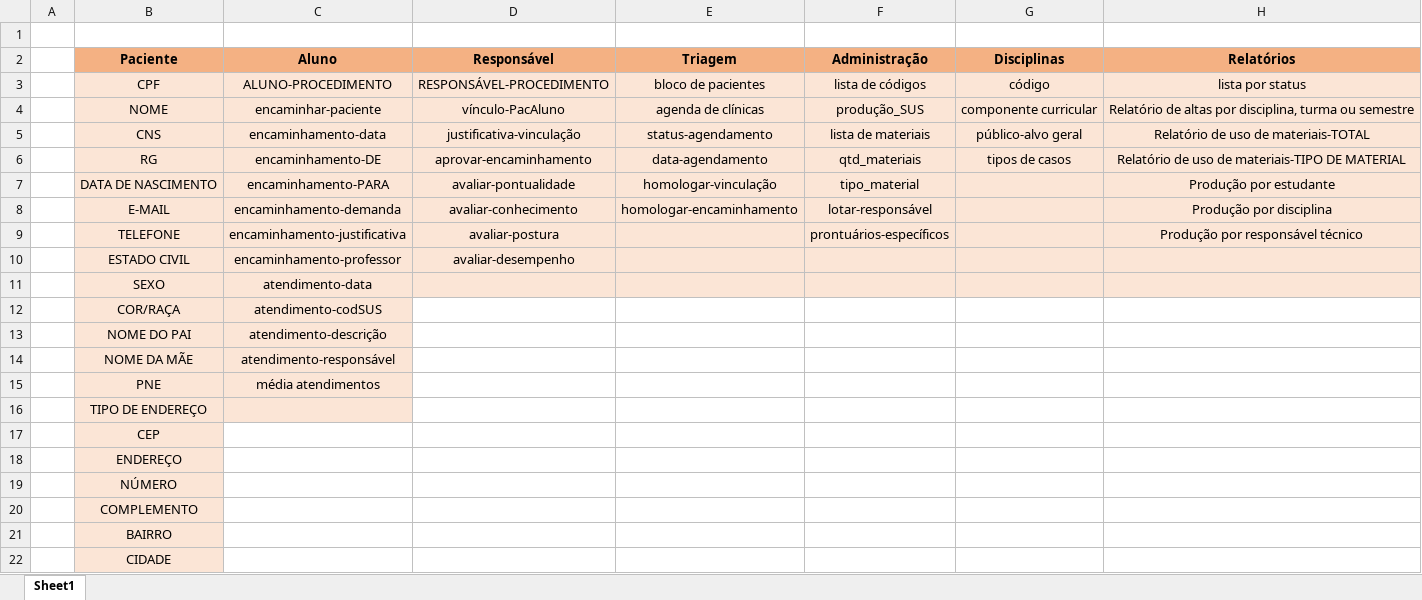
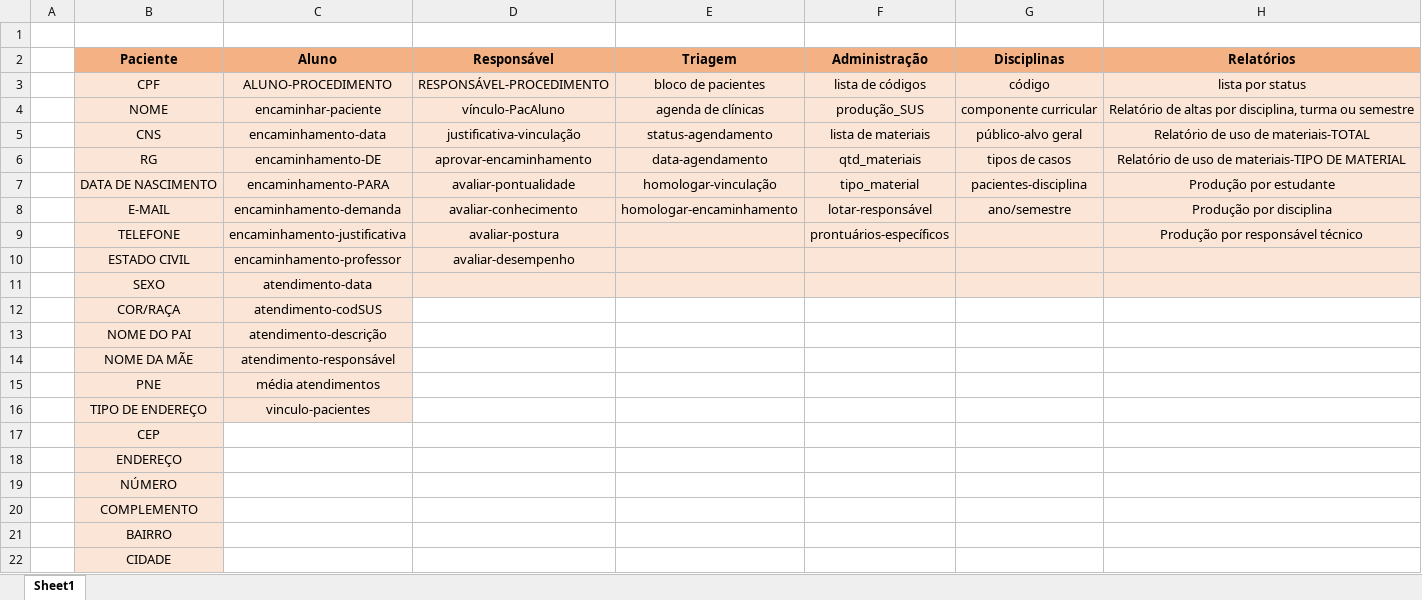
Before and after one commit to Mateusbertolini/proof_of_concept, an Excel workbook: Páginas em desenvolvimento ou exemplos/variáveis necessárias.xlsx, sheet Sheet1, drawn as a sheet; only a part is shown; values as stored, in another font and other column widths than the file's, no borders; the diff names each change by its address in the sheet, - before the commit and + after, or states it on an @@ line.

Commit message:
esboço da página de vinculação de aluno/paciente feita

```diff
--- a/Páginas em desenvolvimento ou exemplos/variáveis necessárias.xlsx (sheet Sheet1)
+++ b/Páginas em desenvolvimento ou exemplos/variáveis necessárias.xlsx (sheet Sheet1)
-G7 (Disciplinas): (empty)
+G7 (Disciplinas): pacientes-disciplina
-G8 (Disciplinas): (empty)
+G8 (Disciplinas): ano/semestre
-C16 (Aluno): (empty)
+C16 (Aluno): vinculo-pacientes
```
Also changed, not shown: 5 other files.
